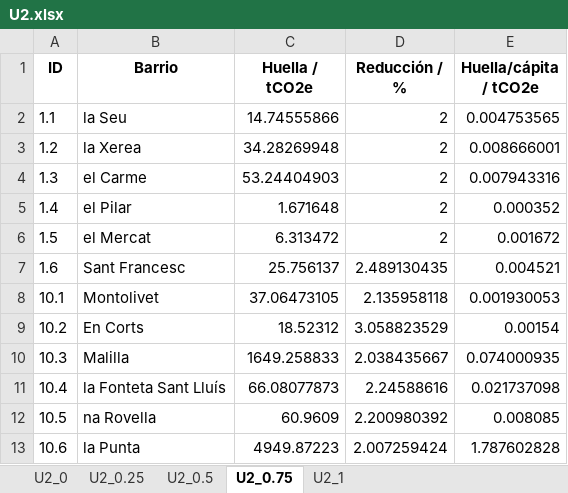
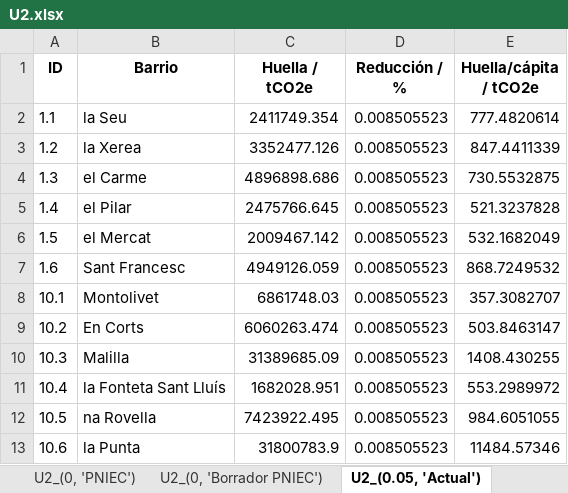
Before and after one commit to pgilchong/DESVAB, an Excel workbook: resultados/por_vector/U2.xlsx, sheet U2_(0.05, 'Actual'), drawn as a sheet; only a part is shown; values as stored, in another font and other column widths than the file's, no borders; the diff covers the shown part only; the diff names each change by its address in the sheet, - before the commit and + after, or states it on an @@ line.

Commit message:
Actualización para U3 (ahora U2) y revisiones

```diff
--- a/resultados/por_vector/U2.xlsx (sheet U2_(0.05, 'Actual'))
+++ b/resultados/por_vector/U2.xlsx (sheet U2_(0.05, 'Actual'))
-sheet tab: U2_0.25
+sheet tab: U2_(0, 'PNIEC')
-sheet tab: U2_0.5
+sheet tab: U2_(0, 'Borrador PNIEC')
-sheet tab: U2_0.75
+sheet tab: U2_(0.05, 'Actual')
-C2 (Huella / tCO2e): 14.74555866
+C2 (Huella / tCO2e): 2411749.354
-D2:D6 (Reducción / %): 2
+D2:D6 (Reducción / %): 0.008505523
-E2 (Huella/cápita / tCO2e): 0.004753565
+E2 (Huella/cápita / tCO2e): 777.4820614
-C3 (Huella / tCO2e): 34.28269948
+C3 (Huella / tCO2e): 3352477.126
-E3 (Huella/cápita / tCO2e): 0.008666001
+E3 (Huella/cápita / tCO2e): 847.4411339
-C4 (Huella / tCO2e): 53.24404903
+C4 (Huella / tCO2e): 4896898.686
-E4 (Huella/cápita / tCO2e): 0.007943316
+E4 (Huella/cápita / tCO2e): 730.5532875
-C5 (Huella / tCO2e): 1.671648
+C5 (Huella / tCO2e): 2475766.645
-E5 (Huella/cápita / tCO2e): 0.000352
+E5 (Huella/cápita / tCO2e): 521.3237828
-C6 (Huella / tCO2e): 6.313472
+C6 (Huella / tCO2e): 2009467.142
-E6 (Huella/cápita / tCO2e): 0.001672
+E6 (Huella/cápita / tCO2e): 532.1682049
-C7 (Huella / tCO2e): 25.756137
+C7 (Huella / tCO2e): 4949126.059
-D7 (Reducción / %): 2.489130435
+D7 (Reducción / %): 0.008505523
-E7 (Huella/cápita / tCO2e): 0.004521
+E7 (Huella/cápita / tCO2e): 868.7249532
-C8 (Huella / tCO2e): 37.06473105
+C8 (Huella / tCO2e): 6861748.03
-D8 (Reducción / %): 2.135958118
+D8 (Reducción / %): 0.008505523
-E8 (Huella/cápita / tCO2e): 0.001930053
+E8 (Huella/cápita / tCO2e): 357.3082707
-C9 (Huella / tCO2e): 18.52312
+C9 (Huella / tCO2e): 6060263.474
-D9 (Reducción / %): 3.058823529
+D9 (Reducción / %): 0.008505523
-E9 (Huella/cápita / tCO2e): 0.00154
+E9 (Huella/cápita / tCO2e): 503.8463147
-C10 (Huella / tCO2e): 1649.258833
+C10 (Huella / tCO2e): 31389685.09
-D10 (Reducción / %): 2.038435667
+D10 (Reducción / %): 0.008505523
-E10 (Huella/cápita / tCO2e): 0.074000935
+E10 (Huella/cápita / tCO2e): 1408.430255
-C11 (Huella / tCO2e): 66.08077873
+C11 (Huella / tCO2e): 1682028.951
-D11 (Reducción / %): 2.24588616
+D11 (Reducción / %): 0.008505523
-E11 (Huella/cápita / tCO2e): 0.021737098
+E11 (Huella/cápita / tCO2e): 553.2989972
-C12 (Huella / tCO2e): 60.9609
+C12 (Huella / tCO2e): 7423922.495
-D12 (Reducción / %): 2.200980392
+D12 (Reducción / %): 0.008505523
-E12 (Huella/cápita / tCO2e): 0.008085
+E12 (Huella/cápita / tCO2e): 984.6051055
-C13 (Huella / tCO2e): 4949.87223
+C13 (Huella / tCO2e): 31800783.9
-D13 (Reducción / %): 2.007259424
+D13 (Reducción / %): 0.008505523
-E13 (Huella/cápita / tCO2e): 1.787602828
+E13 (Huella/cápita / tCO2e): 11484.57346
```
Also changed, not shown: 225 edited cells elsewhere in this sheet, sheet U2_(0, 'Actual'), sheet U2_(0.05, 'PNIEC'), sheet U2_(0, 'PNIEC'), sheet U2_(0, 'Borrador PNIEC'), other sheet tabs, datos/demografia/barrios.xlsx, resultados/por_vector/M1.xlsx, 20 other files.
